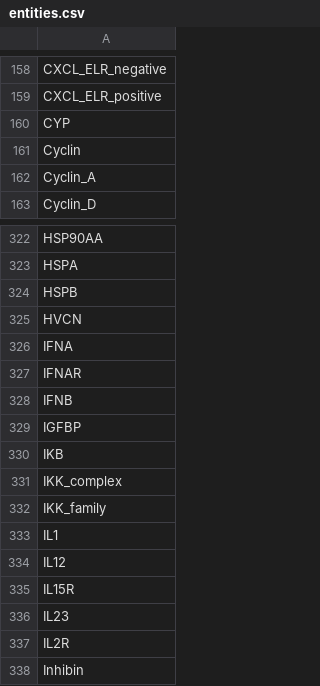
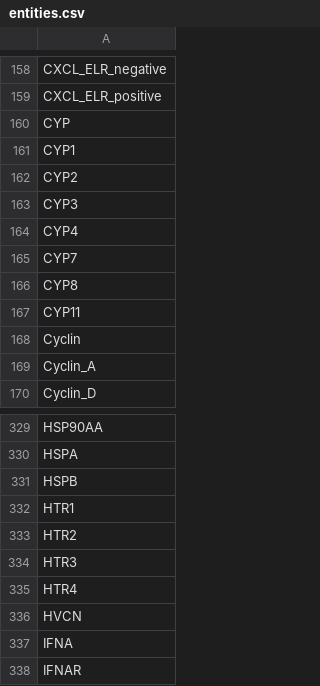
Before and after one commit to sorgerlab/famplex, a CSV file: entities.csv, drawn as a sheet; only a part is shown, gaps mark what is left out; the shorter side is filled out with more unchanged rows; the diff names each change by its address in the sheet, - before the commit and + after, or states it on an @@ line.

```diff
--- a/entities.csv
+++ b/entities.csv
+row 161: CYP1
+row 162: CYP2
+row 163: CYP3
+row 164: CYP4
+row 165: CYP7
+row 166: CYP8
+row 167: CYP11
+row 332: HTR1
+row 333: HTR2
+row 334: HTR3
+row 335: HTR4
```
Also changed, not shown: relations.csv.
